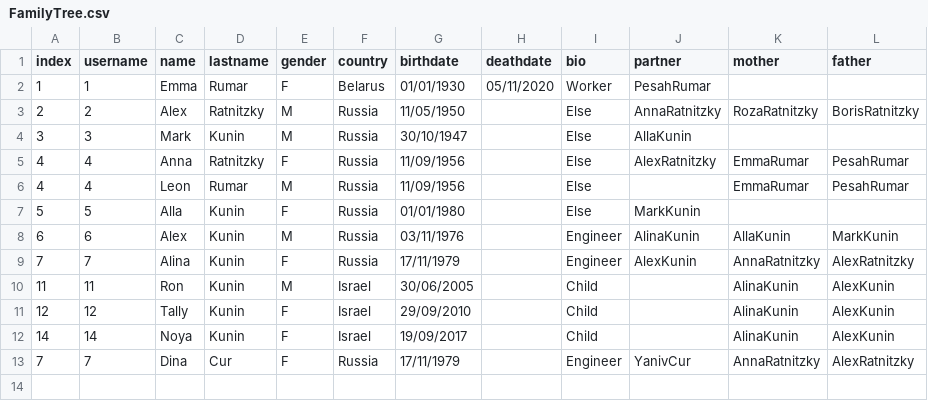
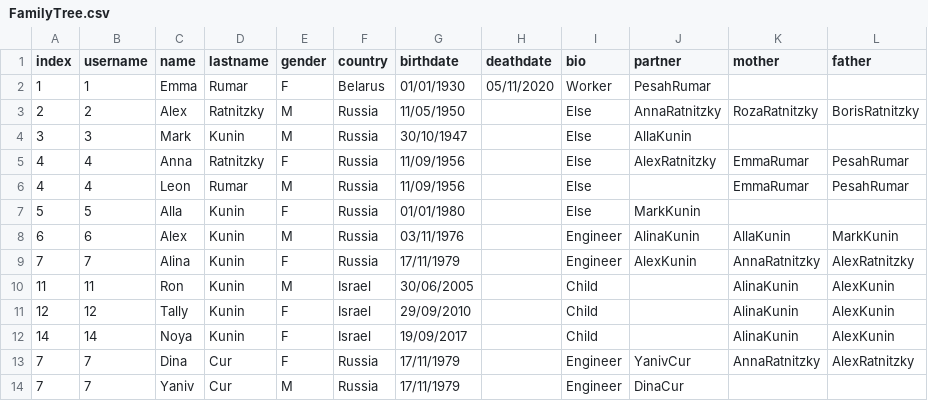
Before and after one commit to ronkunin/test_name, a CSV file: FamilyTree.csv, drawn as a sheet.

Commit message:
FamilyTree.csv

```diff
--- a/FamilyTree.csv
+++ b/FamilyTree.csv
@@ -13 +13,2 @@ index,username,name,lastname,gender,country,birthdate,deathdate,bio,partner,moth
 7,7,Dina,Cur,F,Russia,17/11/1979,,Engineer,YanivCur,AnnaRatnitzky,AlexRatnitzky
+7,7,Yaniv,Cur,M,Russia,17/11/1979,,Engineer,DinaCur,,
```
